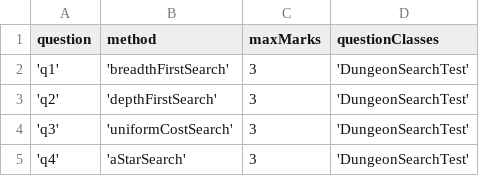
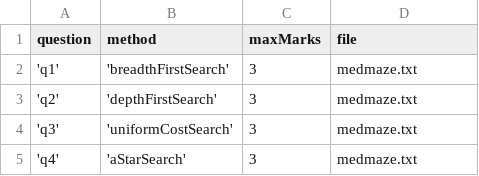
Before and after one commit to Seetrax/Dungeon, a CSV file: Search/files.csv, drawn as a sheet.

```diff
--- a/Search/files.csv
+++ b/Search/files.csv
@@ -1,5 +1,5 @@
-question, method, maxMarks, questionClasses
-'q1', 'breadthFirstSearch', 3, 'DungeonSearchTest'
-'q2', 'depthFirstSearch', 3, 'DungeonSearchTest'
-'q3', 'uniformCostSearch', 3, 'DungeonSearchTest'
-'q4', 'aStarSearch', 3, 'DungeonSearchTest'
+question, method, maxMarks, file
+'q1', 'breadthFirstSearch', 3, "medmaze.txt"
+'q2', 'depthFirstSearch', 3, "medmaze.txt"
+'q3', 'uniformCostSearch', 3, "medmaze.txt"
+'q4', 'aStarSearch', 3, "medmaze.txt"
```
Also changed, not shown: 10 other files.
